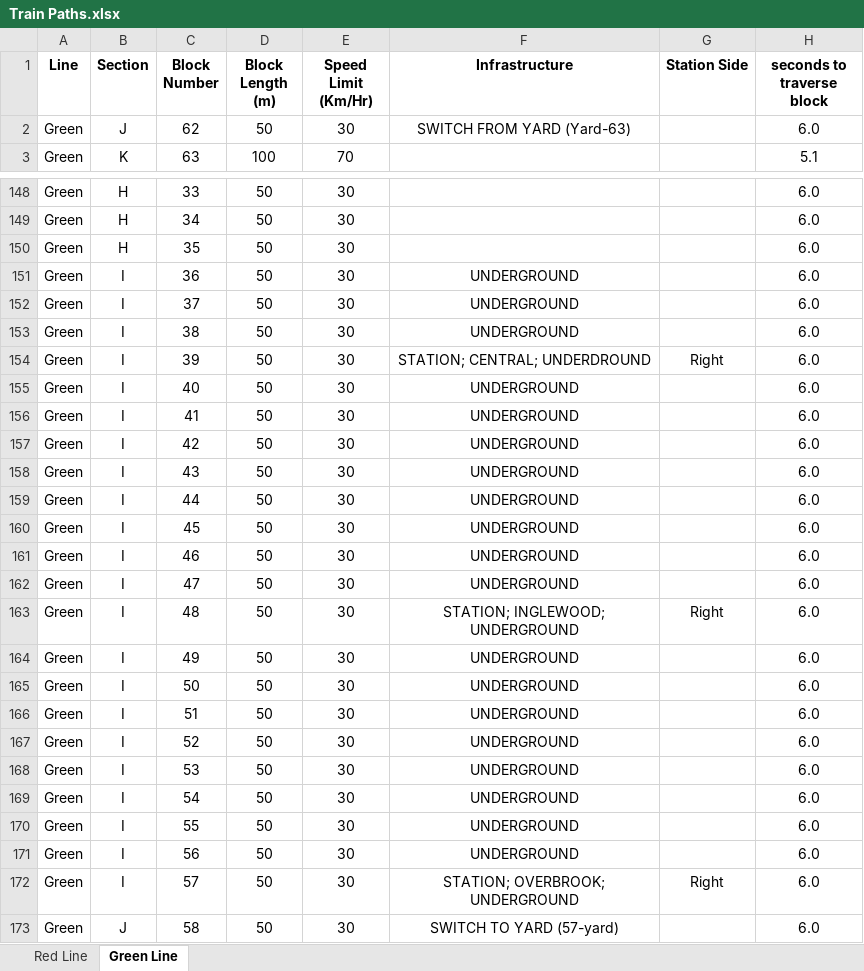
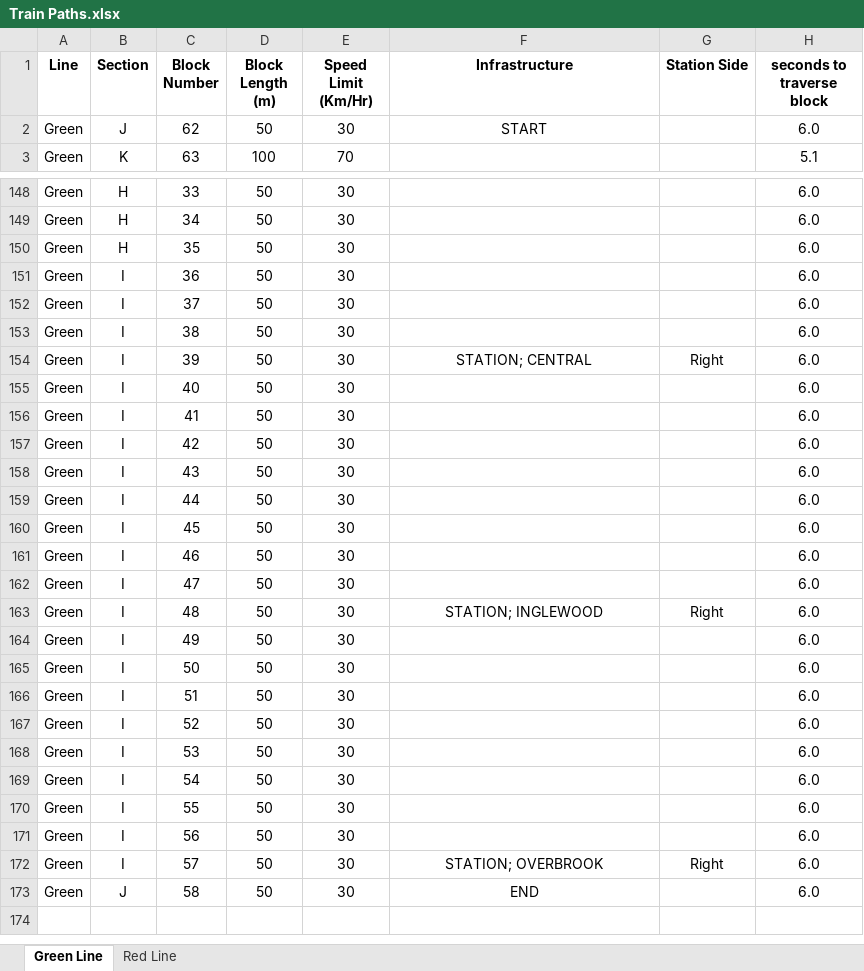
Before and after one commit to IsaacShaker/trains, an Excel workbook: CTC/Train Paths.xlsx, sheet Green Line, drawn as a sheet; only a part is shown, gaps mark what is left out; values as stored, in another font and other column widths than the file's, no borders; the diff covers the shown part only; the diff names each change by its address in the sheet, - before the commit and + after, or states it on an @@ line.

```diff
--- a/CTC/Train Paths.xlsx (sheet Green Line)
+++ b/CTC/Train Paths.xlsx (sheet Green Line)
@@ sheet tab order changed: Green Line | Red Line @@
-F2 (Infrastructure): SWITCH FROM YARD (Yard-63)
+F2 (Infrastructure): START
-F151:F153 (Infrastructure): UNDERGROUND
+F151:F153 (Infrastructure): (empty)
-F154 (Infrastructure): STATION; CENTRAL; UNDERDROUND
+F154 (Infrastructure): STATION; CENTRAL
-F155:F162 (Infrastructure): UNDERGROUND
+F155:F162 (Infrastructure): (empty)
-F163 (Infrastructure): STATION; INGLEWOOD; UNDERGROUND
+F163 (Infrastructure): STATION; INGLEWOOD
-F164:F171 (Infrastructure): UNDERGROUND
+F164:F171 (Infrastructure): (empty)
-F172 (Infrastructure): STATION; OVERBROOK; UNDERGROUND
+F172 (Infrastructure): STATION; OVERBROOK
-F173 (Infrastructure): SWITCH TO YARD (57-yard)
+F173 (Infrastructure): END
```
Also changed, not shown: 34 edited cells elsewhere in this sheet, 9 other files.
